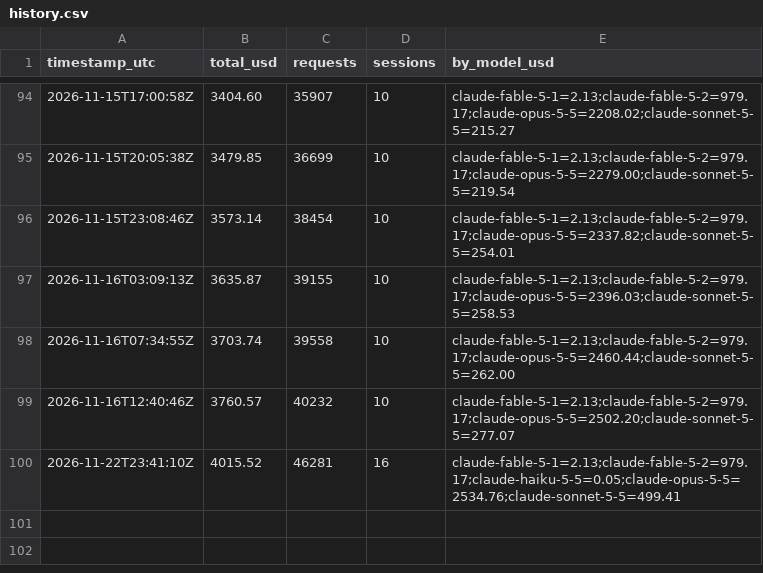
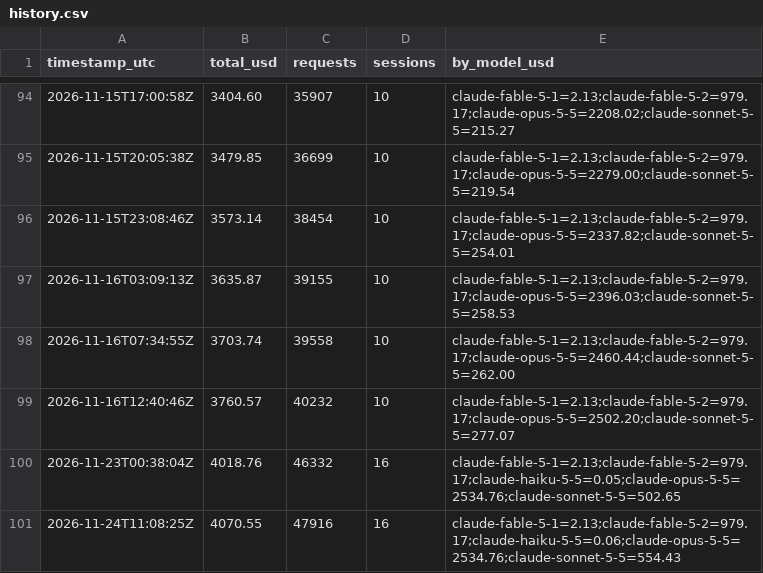
Before and after one commit to HenryJobst/freemapper, a CSV file: docs/ai-cost/history.csv, drawn as a sheet; only a part is shown, gaps mark what is left out; removed rows and columns are numbered as before the commit, all else as after; the diff names each change by its address in the sheet, - before the commit and + after, or states it on an @@ line.

```diff
--- a/docs/ai-cost/history.csv
+++ b/docs/ai-cost/history.csv
-row 100: 2026-11-22T23:41:10Z | 4015.52 | 46281 | 16 | claude-fable-5-1=2.13;claude-fable-5-2=979.17;claude-haiku-5-5=0.05;claude-opus-5-5=2534.76;claude-sonnet-5-5=499.41
+row 100: 2026-11-23T00:38:04Z | 4018.76 | 46332 | 16 | claude-fable-5-1=2.13;claude-fable-5-2=979.17;claude-haiku-5-5=0.05;claude-opus-5-5=2534.76;claude-sonnet-5-5=502.65
+row 101: 2026-11-24T11:08:25Z | 4070.55 | 47916 | 16 | claude-fable-5-1=2.13;claude-fable-5-2=979.17;claude-haiku-5-5=0.06;claude-opus-5-5=2534.76;claude-sonnet-5-5=554.43
```
Also changed, not shown: 3 other files.
